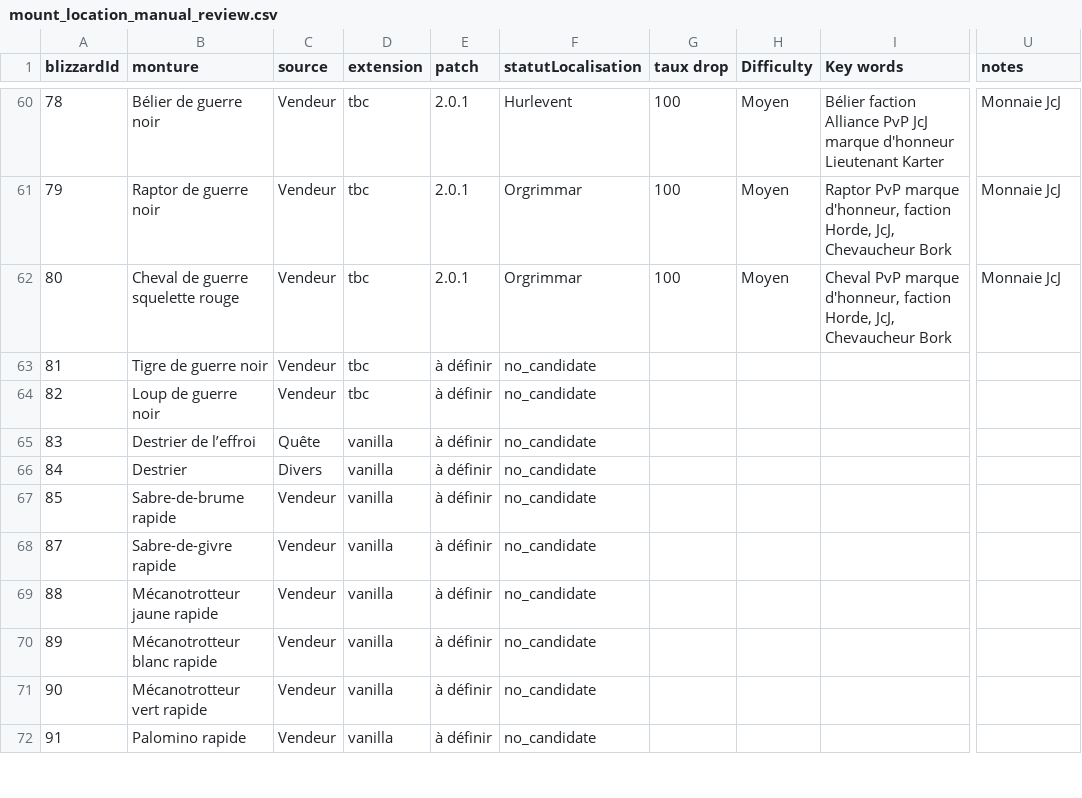
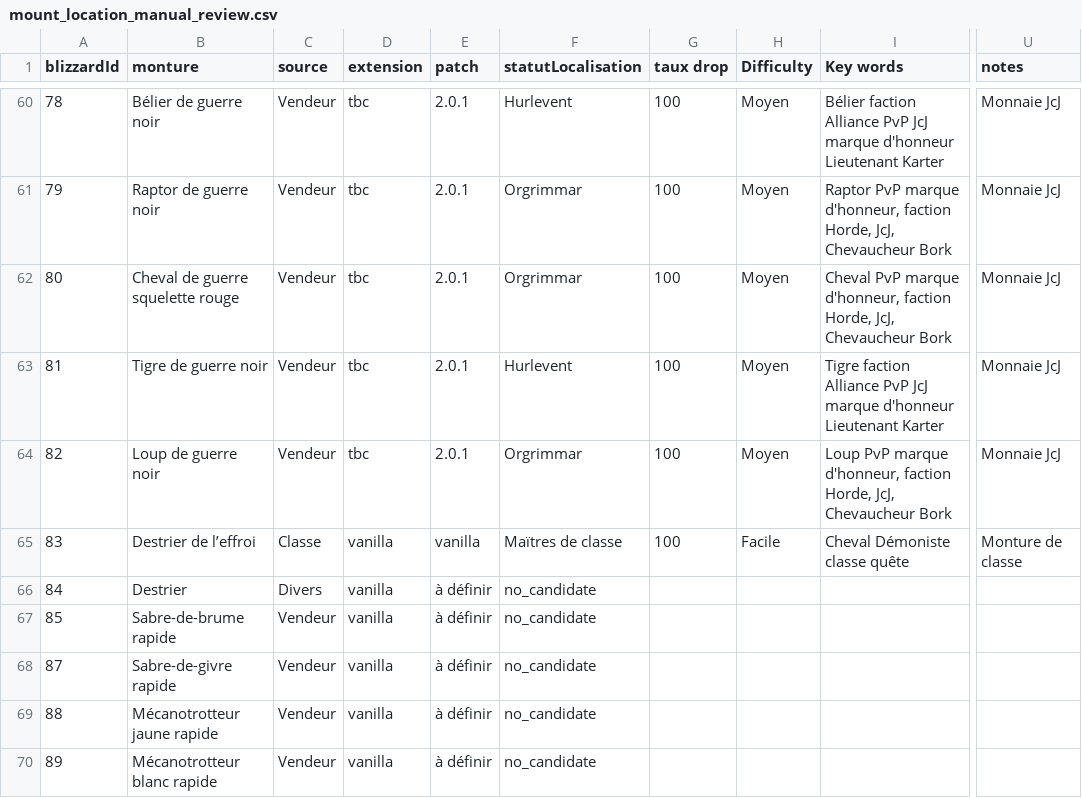
Before and after one commit to Laetitia-Bara/WoW100, a CSV file: assets/generated/mount_location_manual_review.csv, drawn as a sheet; only a part is shown, gaps mark what is left out; the shorter side is filled out with more unchanged rows; the diff names each change by its address in the sheet, - before the commit and + after, or states it on an @@ line.

```diff
--- a/assets/generated/mount_location_manual_review.csv
+++ b/assets/generated/mount_location_manual_review.csv
-E63:E64 (patch): à définir
+E63:E64 (patch): 2.0.1
-F63 (statutLocalisation): no_candidate
+F63 (statutLocalisation): Hurlevent
-G63:G65 (taux drop): (empty)
+G63:G65 (taux drop): 100
-H63:H64 (Difficulty): (empty)
+H63:H64 (Difficulty): Moyen
-I63 (Key words): (empty)
+I63 (Key words): Tigre faction Alliance PvP JcJ marque d'honneur Lieutenant Karter
-U63:U64 (notes): (empty)
+U63:U64 (notes): Monnaie JcJ
-F64 (statutLocalisation): no_candidate
+F64 (statutLocalisation): Orgrimmar
-I64 (Key words): (empty)
+I64 (Key words): Loup PvP marque d'honneur, faction Horde, JcJ, Chevaucheur Bork
-C65 (source): Quête
+C65 (source): Classe
-E65 (patch): à définir
+E65 (patch): vanilla
-F65 (statutLocalisation): no_candidate
+F65 (statutLocalisation): Maïtres de classe
-H65 (Difficulty): (empty)
+H65 (Difficulty): Facile
-I65 (Key words): (empty)
+I65 (Key words): Cheval Démoniste classe quête
-U65 (notes): (empty)
+U65 (notes): Monture de classe
```
Also changed, not shown: 1 other file.
